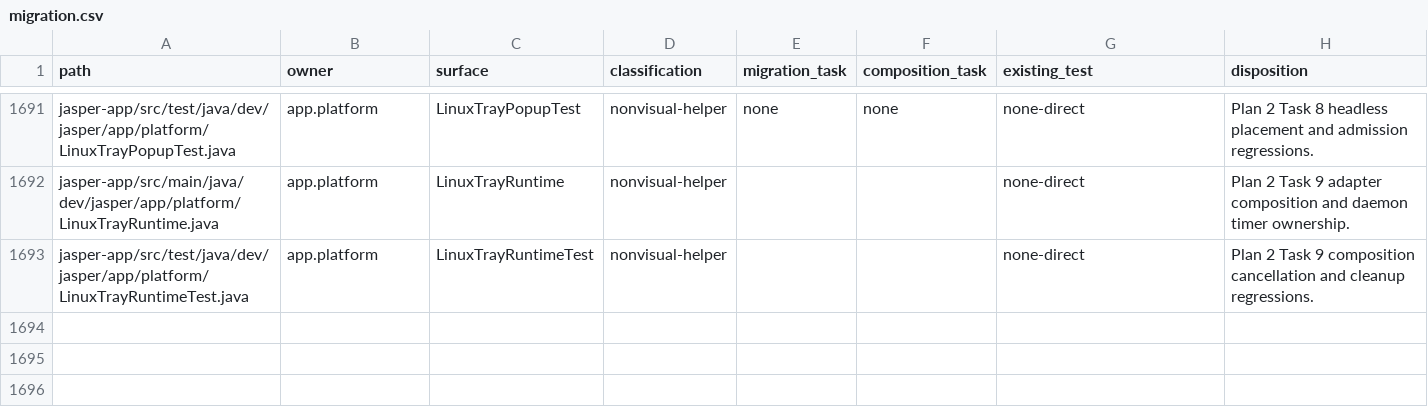
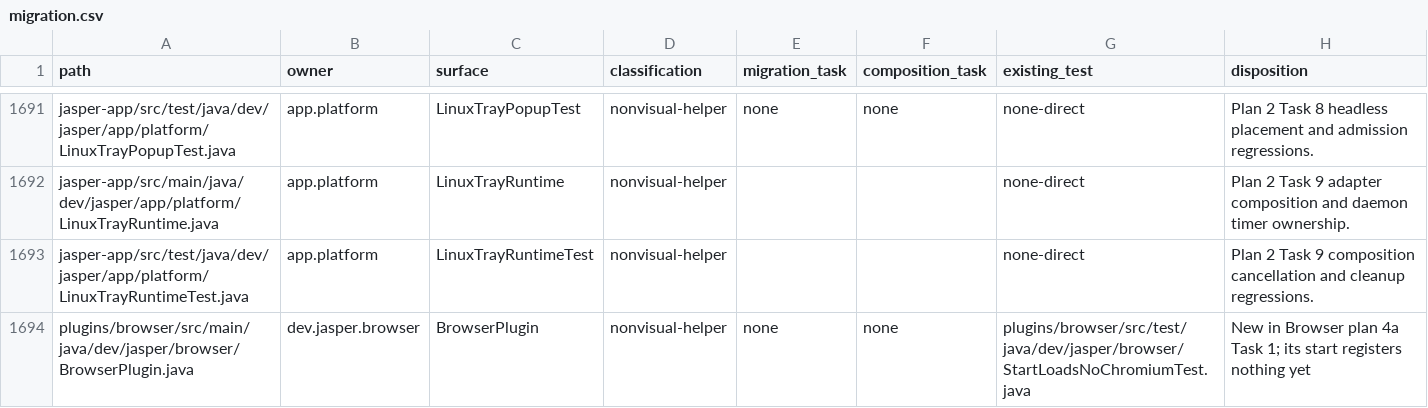
Before and after one commit to an0nn30/Jasper, a CSV file: docs/design/theme-engine/migration.csv, drawn as a sheet; only a part is shown, gaps mark what is left out.

```diff
--- a/docs/design/theme-engine/migration.csv
+++ b/docs/design/theme-engine/migration.csv
@@ -1693 +1693,2 @@ jasper-app/src/main/java/dev/jasper/app/platform/LinuxTrayRuntime.java,app.platf
 jasper-app/src/test/java/dev/jasper/app/platform/LinuxTrayRuntimeTest.java,app.platform,LinuxTrayRuntimeTest,nonvisual-helper,,,none-direct,Plan 2 Task 9 composition cancellation and cleanup regressions.
+plugins/browser/src/main/java/dev/jasper/browser/BrowserPlugin.java,dev.jasper.browser,BrowserPlugin,nonvisual-helper,none,none,plugins/browser/src/test/java/dev/jasper/browser/StartLoadsNoChromiumTest.java,New in Browser plan 4a Task 1; its start registers nothing yet
```
Also changed, not shown: 18 other files.
